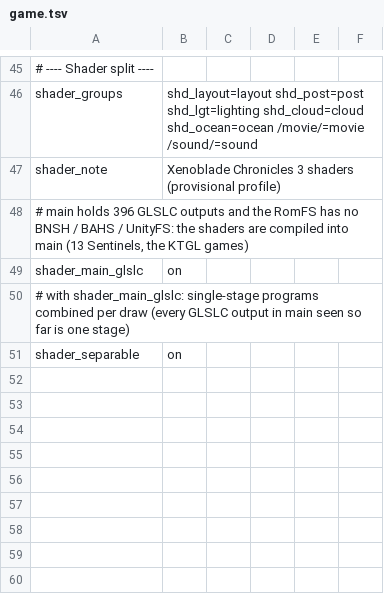
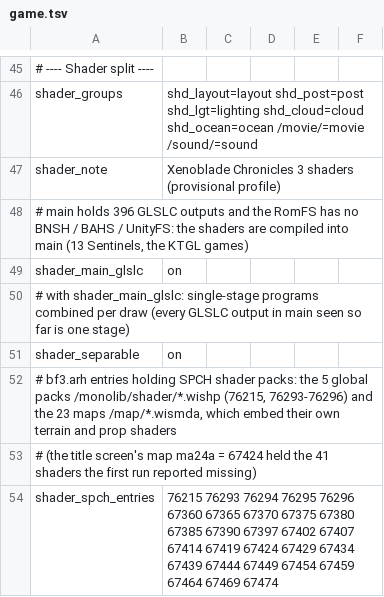
Before and after one commit to MJC626/nxnative, a TSV file: dm/games/010074F013262000/game.tsv, drawn as a sheet; only a part is shown, gaps mark what is left out.

```diff
--- a/dm/games/010074F013262000/game.tsv
+++ b/dm/games/010074F013262000/game.tsv
@@ -51 +51,4 @@ shader_main_glslc	on
 shader_separable	on
+# bf3.arh entries holding SPCH shader packs: the 5 global packs /monolib/shader/*.wishp (76215, 76293-76296) and the 23 maps /map/*.wismda, which embed their own terrain and prop shaders
+# (the title screen's map ma24a = 67424 held the 41 shaders the first run reported missing)
+shader_spch_entries	76215 76293 76294 76295 76296 67360 67365 67370 67375 67380 67385 67390 67397 67402 67407 67414 67419 67424 67429 67434 67439 67444 67449 67454 67459 67464 67469 67474
```
Also changed, not shown: dm/games/010074F013262000/shader_facts.tsv, 11 other files.
